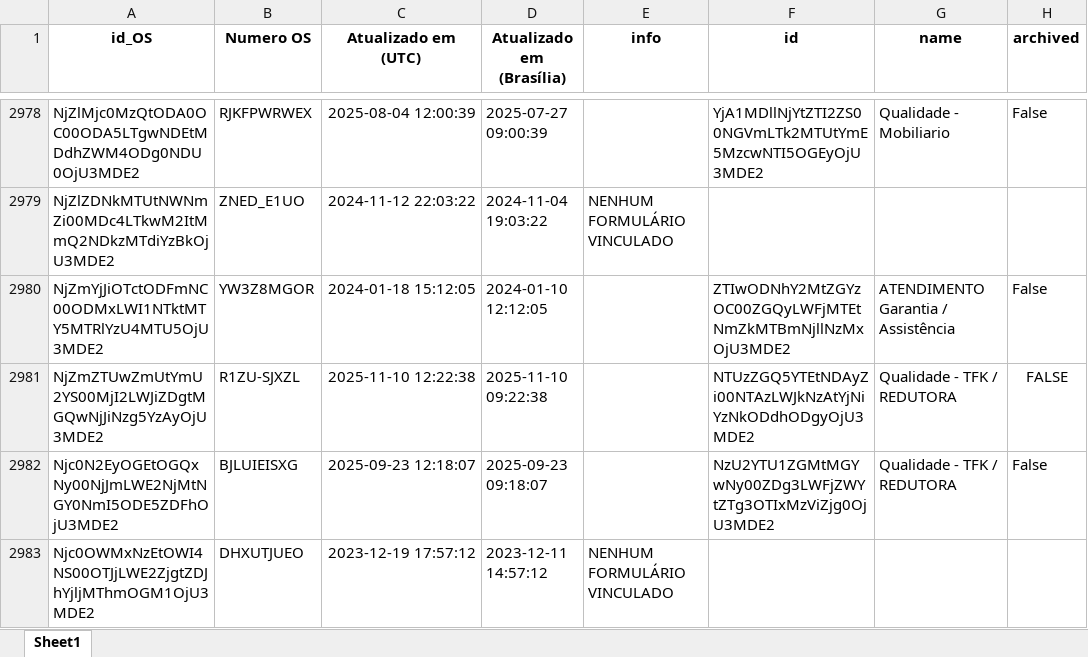
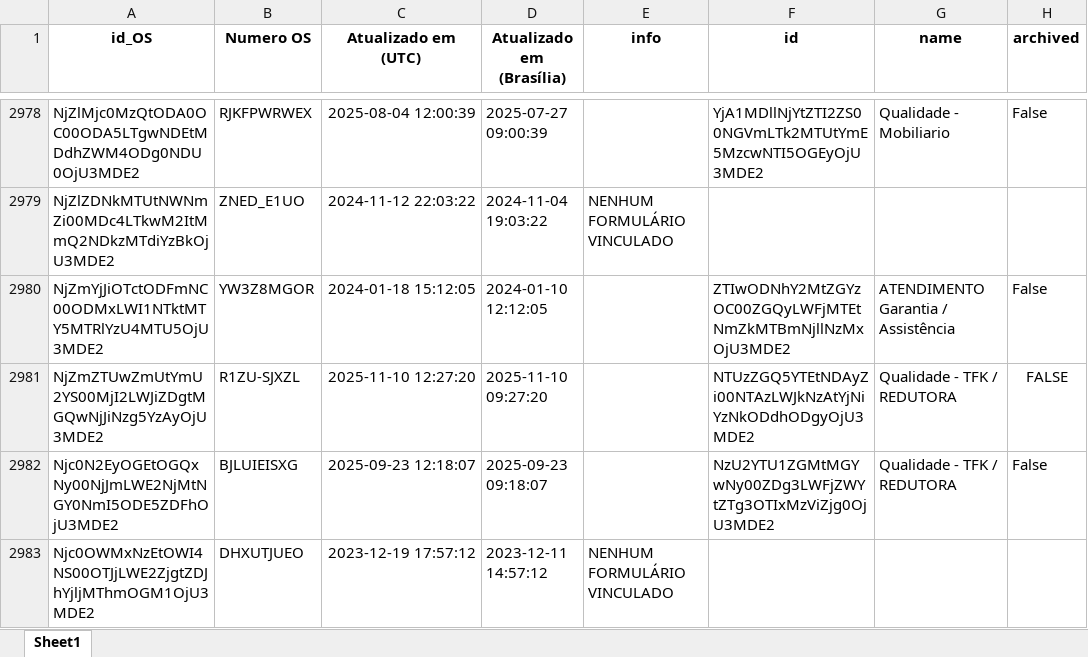
Before and after one commit to rmbarbozaltda-web/dashGarantia, an Excel workbook: tabela_formularios.xlsx, sheet Sheet1, drawn as a sheet; only a part is shown, gaps mark what is left out; values as stored, in another font and other column widths than the file's, no borders; the diff covers the shown part only; the diff names each change by its address in the sheet, - before the commit and + after, or states it on an @@ line.

```diff
--- a/tabela_formularios.xlsx (sheet Sheet1)
+++ b/tabela_formularios.xlsx (sheet Sheet1)
-C2981 (Atualizado em (UTC)): 2025-11-10 12:22:38
+C2981 (Atualizado em (UTC)): 2025-11-10 12:27:20
-D2981 (Atualizado em (Brasília)): 2025-11-10 09:22:38
+D2981 (Atualizado em (Brasília)): 2025-11-10 09:27:20
```
Also changed, not shown: 2 added rows, 14 edited cells and cell formats elsewhere in this sheet, orcamentos.xlsx, 4 other files.
